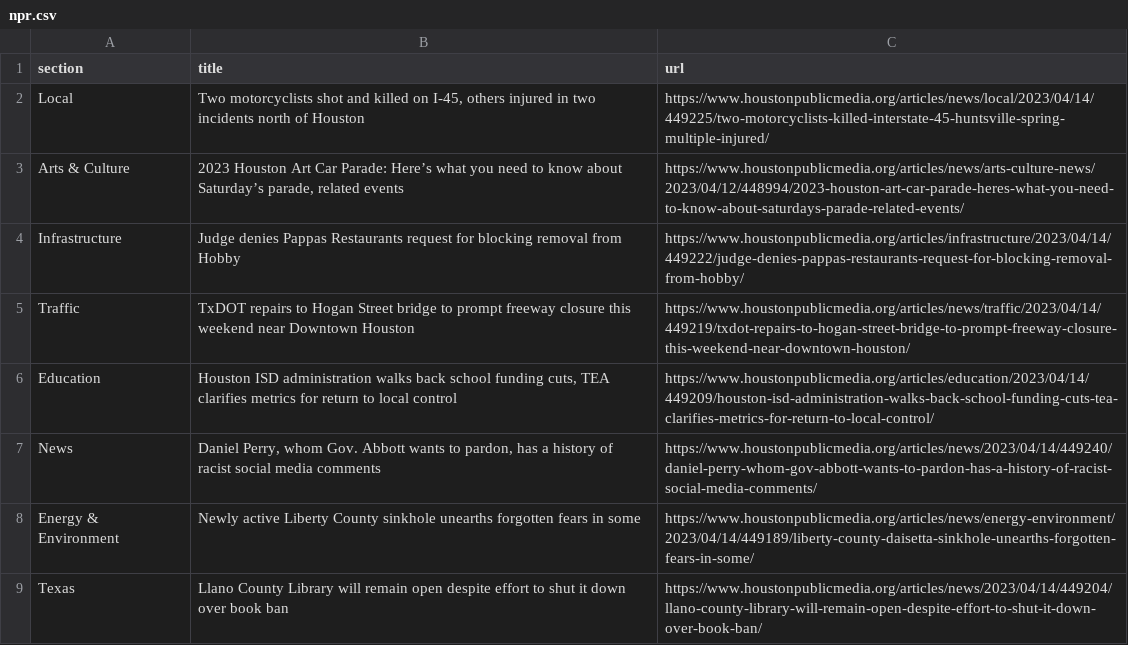
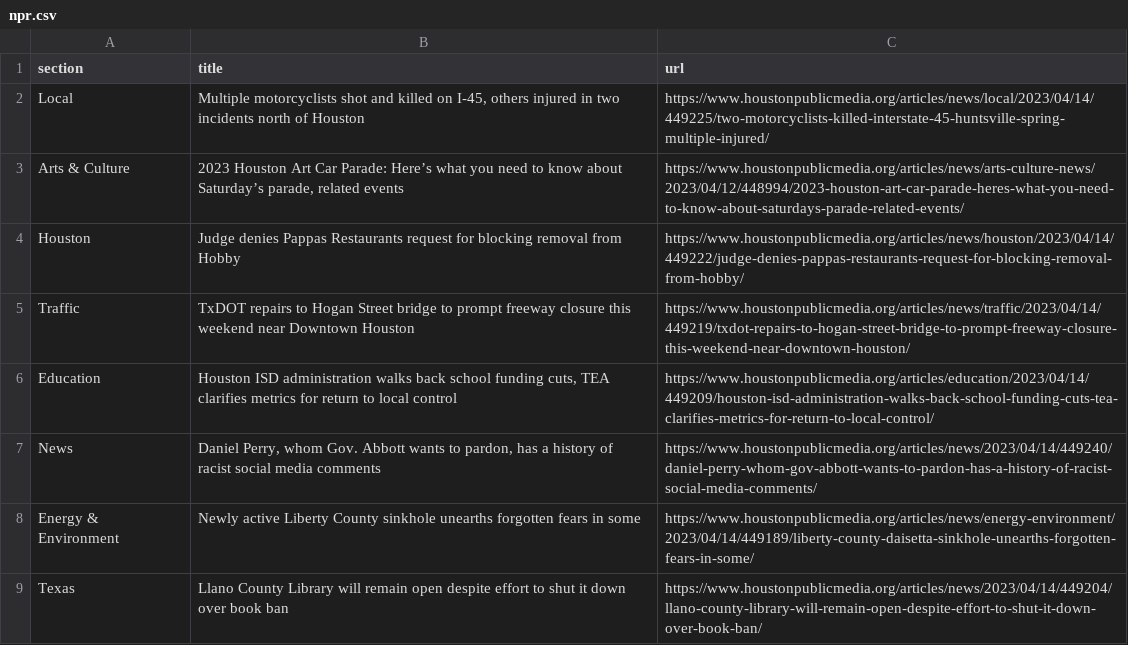
Before and after one commit to AngelineJCQ/aoto-scraper, a CSV file: npr.csv, drawn as a sheet; only a part is shown.

```diff
--- a/npr.csv
+++ b/npr.csv
@@ -1,5 +1,5 @@
 section,title,url
-Local,"Two motorcyclists shot and killed on I-45, others injured in two incidents north of Houston",https://www.houstonpublicmedia.org/articles/news/local/2023/04/14/449225/two-motorcyclists-killed-interstate-45-huntsville-spring-multiple-injured/
+Local,"Multiple motorcyclists shot and killed on I-45, others injured in two incidents north of Houston",https://www.houstonpublicmedia.org/articles/news/local/2023/04/14/449225/two-motorcyclists-killed-interstate-45-huntsville-spring-multiple-injured/
 Arts & Culture,"2023 Houston Art Car Parade: Here’s what you need to know about Saturday’s parade, related events",https://www.houstonpublicmedia.org/articles/news/arts-culture-news/2023/04/12/448994/2023-houston-art-car-parade-heres-what-you-need-to-know-about-saturdays-parade-related-events/
-Infrastructure,Judge denies Pappas Restaurants request for blocking removal from Hobby,https://www.houstonpublicmedia.org/articles/infrastructure/2023/04/14/449222/judge-denies-pappas-restaurants-request-for-blocking-removal-from-hobby/
+Houston,Judge denies Pappas Restaurants request for blocking removal from Hobby,https://www.houstonpublicmedia.org/articles/news/houston/2023/04/14/449222/judge-denies-pappas-restaurants-request-for-blocking-removal-from-hobby/
 Traffic,TxDOT repairs to Hogan Street bridge to prompt freeway closure this weekend near Downtown Houston,https://www.houstonpublicmedia.org/articles/news/traffic/2023/04/14/449219/txdot-repairs-to-hogan-street-bridge-to-prompt-freeway-closure-this-weekend-near-downtown-houston/
```
